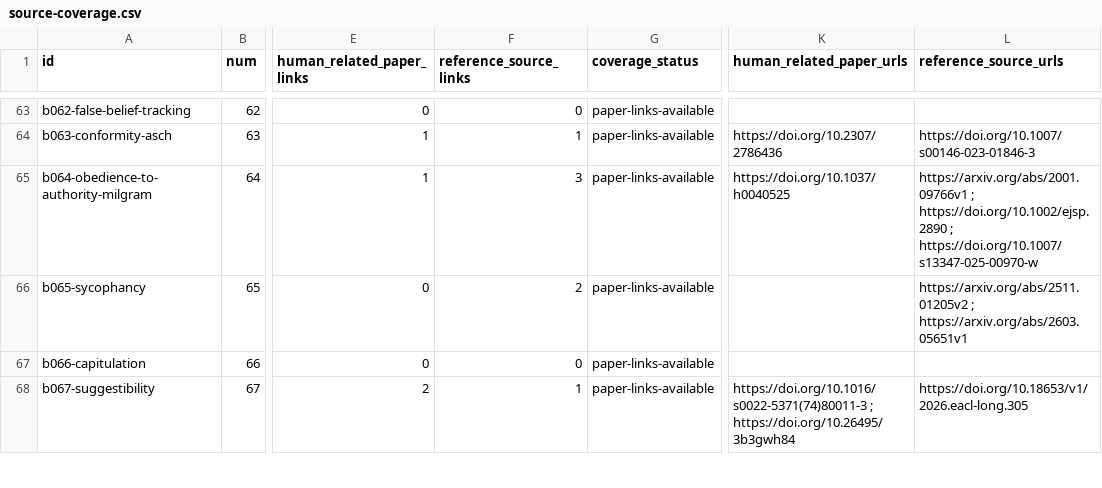
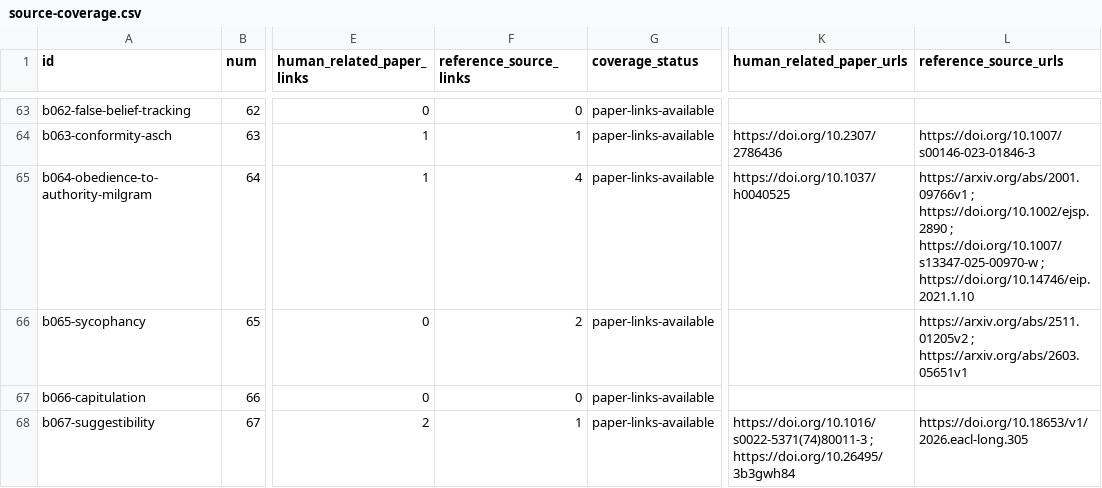
Before and after one commit to danlex/ethicalhive, a CSV file: docs/source-coverage.csv, drawn as a sheet; only a part is shown, gaps mark what is left out; the diff covers the shown part only; the diff names each change by its address in the sheet, - before the commit and + after, or states it on an @@ line.

Commit message:
Review PDF 308; distinguish original pilot and secondary evidence

```diff
--- a/docs/source-coverage.csv
+++ b/docs/source-coverage.csv
-F65 (reference_source_links): 3
+F65 (reference_source_links): 4
-L65 (reference_source_urls): …; https://doi.org/10.1007/s13347-025-00970-w
+L65 (reference_source_urls): …; https://doi.org/10.1007/s13347-025-00970-w ; https://doi.org/10.14746/eip.2021.1.10
```
Also changed, not shown: 6 edited cells elsewhere in this file, 11 other files.
